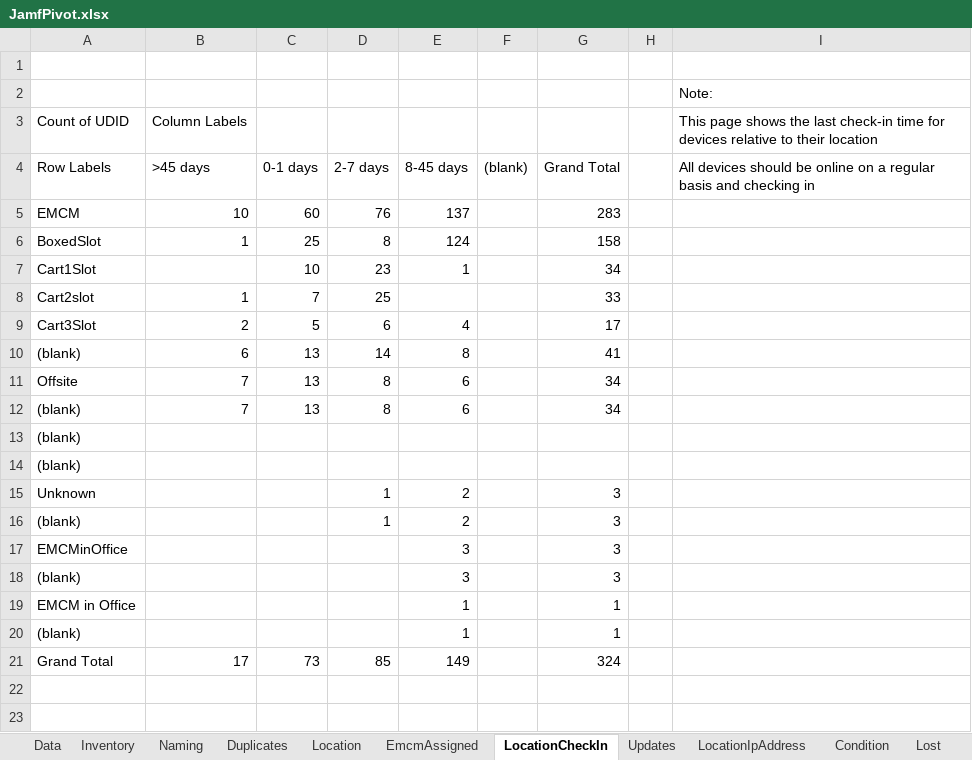
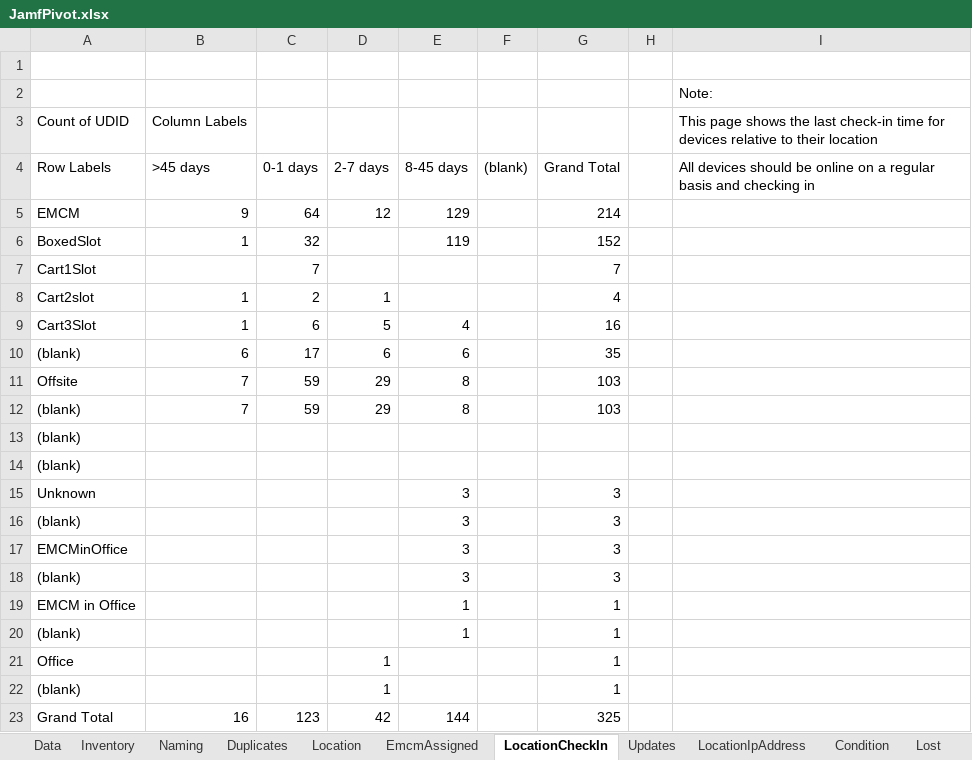
Before and after one commit to dseferiadis/jamfHelper, an Excel workbook: JamfPivot.xlsx, sheet LocationCheckIn, drawn as a sheet; values as stored, in another font and other column widths than the file's, no borders; removed rows and columns are numbered as before the commit, all else as after; the diff names each change by its address in the sheet, - before the commit and + after, or states it on an @@ line.

```diff
--- a/JamfPivot.xlsx (sheet LocationCheckIn)
+++ b/JamfPivot.xlsx (sheet LocationCheckIn)
-row 5: EMCM | 10 | 60 | 76 | 137 |  | 283
+row 5: EMCM | 9 | 64 | 12 | 129 |  | 214
-C6 (0-1 days): 25
+C6 (0-1 days): 32
-D6 (2-7 days): 8
+D6 (2-7 days): (empty)
-E6 (8-45 days): 124
+E6 (8-45 days): 119
-G6 (Grand Total): 158
+G6 (Grand Total): 152
-row 7: Cart1Slot |  | 10 | 23 | 1 |  | 34
+row 7: Cart1Slot |  | 7 |  |  |  | 7
-C8 (0-1 days): 7
+C8 (0-1 days): 2
-D8 (2-7 days): 25
+D8 (2-7 days): 1
-G8 (Grand Total): 33
+G8 (Grand Total): 4
-B9 (>45 days): 2
+B9 (>45 days): 1
-C9 (0-1 days): 5
+C9 (0-1 days): 6
-D9 (2-7 days): 6
+D9 (2-7 days): 5
-G9 (Grand Total): 17
+G9 (Grand Total): 16
-C10 (0-1 days): 13
+C10 (0-1 days): 17
-D10 (2-7 days): 14
+D10 (2-7 days): 6
-E10 (8-45 days): 8
+E10 (8-45 days): 6
-G10 (Grand Total): 41
+G10 (Grand Total): 35
-C11:C12 (0-1 days): 13
+C11:C12 (0-1 days): 59
-D11:D12 (2-7 days): 8
+D11:D12 (2-7 days): 29
-E11:E12 (8-45 days): 6
+E11:E12 (8-45 days): 8
-G11:G12 (Grand Total): 34
+G11:G12 (Grand Total): 103
-D15:D16 (2-7 days): 1
+D15:D16 (2-7 days): (empty)
-E15:E16 (8-45 days): 2
+E15:E16 (8-45 days): 3
-row 21: Grand Total | 17 | 73 | 85 | 149 |  | 324
+row 21: Office |  |  | 1 |  |  | 1
+row 22: (blank) |  |  | 1 |  |  | 1
+row 23: Grand Total | 16 | 123 | 42 | 144 |  | 325
```
Also changed, not shown: sheet Data, sheet Location, sheet Naming, sheet LocationIpAddress, sheet EmcmAssigned, sheet Lost, 3 more sheets, 6 other files.
